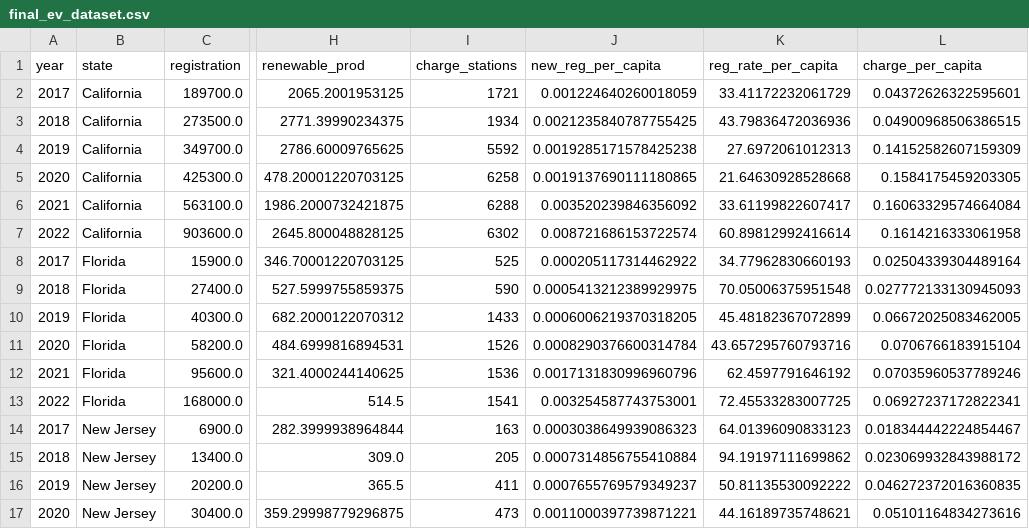
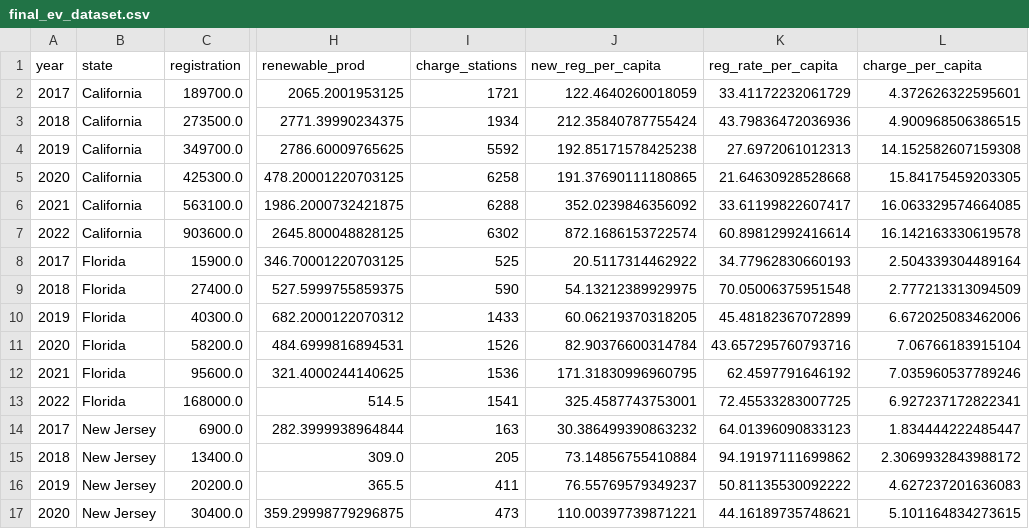
Before and after one commit to kyle-du/ev-research-proj, a CSV file: final_ev_dataset.csv, drawn as a sheet; only a part is shown, gaps mark what is left out; the diff covers the shown part only; the diff names each change by its address in the sheet, - before the commit and + after, or states it on an @@ line.

```diff
--- a/final_ev_dataset.csv
+++ b/final_ev_dataset.csv
-J2 (new_reg_per_capita): 0.001224640260018059
+J2 (new_reg_per_capita): 122.4640260018059
-L2 (charge_per_capita): 0.04372626322595601
+L2 (charge_per_capita): 4.372626322595601
-J3 (new_reg_per_capita): 0.0021235840787755425
+J3 (new_reg_per_capita): 212.35840787755424
-L3 (charge_per_capita): 0.04900968506386515
+L3 (charge_per_capita): 4.900968506386515
-J4 (new_reg_per_capita): 0.0019285171578425238
+J4 (new_reg_per_capita): 192.85171578425238
-L4 (charge_per_capita): 0.14152582607159309
+L4 (charge_per_capita): 14.152582607159308
-J5 (new_reg_per_capita): 0.0019137690111180865
+J5 (new_reg_per_capita): 191.37690111180865
-L5 (charge_per_capita): 0.1584175459203305
+L5 (charge_per_capita): 15.84175459203305
-J6 (new_reg_per_capita): 0.003520239846356092
+J6 (new_reg_per_capita): 352.0239846356092
-L6 (charge_per_capita): 0.16063329574664084
+L6 (charge_per_capita): 16.063329574664085
-J7 (new_reg_per_capita): 0.008721686153722574
+J7 (new_reg_per_capita): 872.1686153722574
-L7 (charge_per_capita): 0.1614216333061958
+L7 (charge_per_capita): 16.142163330619578
-J8 (new_reg_per_capita): 0.000205117314462922
+J8 (new_reg_per_capita): 20.5117314462922
-L8 (charge_per_capita): 0.02504339304489164
+L8 (charge_per_capita): 2.504339304489164
-J9 (new_reg_per_capita): 0.0005413212389929975
+J9 (new_reg_per_capita): 54.13212389929975
-L9 (charge_per_capita): 0.027772133130945093
+L9 (charge_per_capita): 2.777213313094509
-J10 (new_reg_per_capita): 0.0006006219370318205
+J10 (new_reg_per_capita): 60.06219370318205
-L10 (charge_per_capita): 0.06672025083462005
+L10 (charge_per_capita): 6.672025083462006
-J11 (new_reg_per_capita): 0.0008290376600314784
+J11 (new_reg_per_capita): 82.90376600314784
-L11 (charge_per_capita): 0.0706766183915104
+L11 (charge_per_capita): 7.06766183915104
-J12 (new_reg_per_capita): 0.0017131830996960796
+J12 (new_reg_per_capita): 171.31830996960795
-L12 (charge_per_capita): 0.07035960537789246
+L12 (charge_per_capita): 7.035960537789246
-J13 (new_reg_per_capita): 0.003254587743753001
+J13 (new_reg_per_capita): 325.4587743753001
-L13 (charge_per_capita): 0.06927237172822341
+L13 (charge_per_capita): 6.927237172822341
-J14 (new_reg_per_capita): 0.0003038649939086323
+J14 (new_reg_per_capita): 30.386499390863232
-L14 (charge_per_capita): 0.018344442224854467
+L14 (charge_per_capita): 1.834444222485447
-J15 (new_reg_per_capita): 0.0007314856755410884
+J15 (new_reg_per_capita): 73.14856755410884
-L15 (charge_per_capita): 0.023069932843988172
+L15 (charge_per_capita): 2.3069932843988172
-J16 (new_reg_per_capita): 0.0007655769579349237
+J16 (new_reg_per_capita): 76.55769579349237
-L16 (charge_per_capita): 0.046272372016360835
+L16 (charge_per_capita): 4.627237201636083
-J17 (new_reg_per_capita): 0.0011000397739871221
+J17 (new_reg_per_capita): 110.00397739871221
-L17 (charge_per_capita): 0.05101164834273616
+L17 (charge_per_capita): 5.101164834273615
```
Also changed, not shown: 28 edited cells elsewhere in this file, 2 other files.
